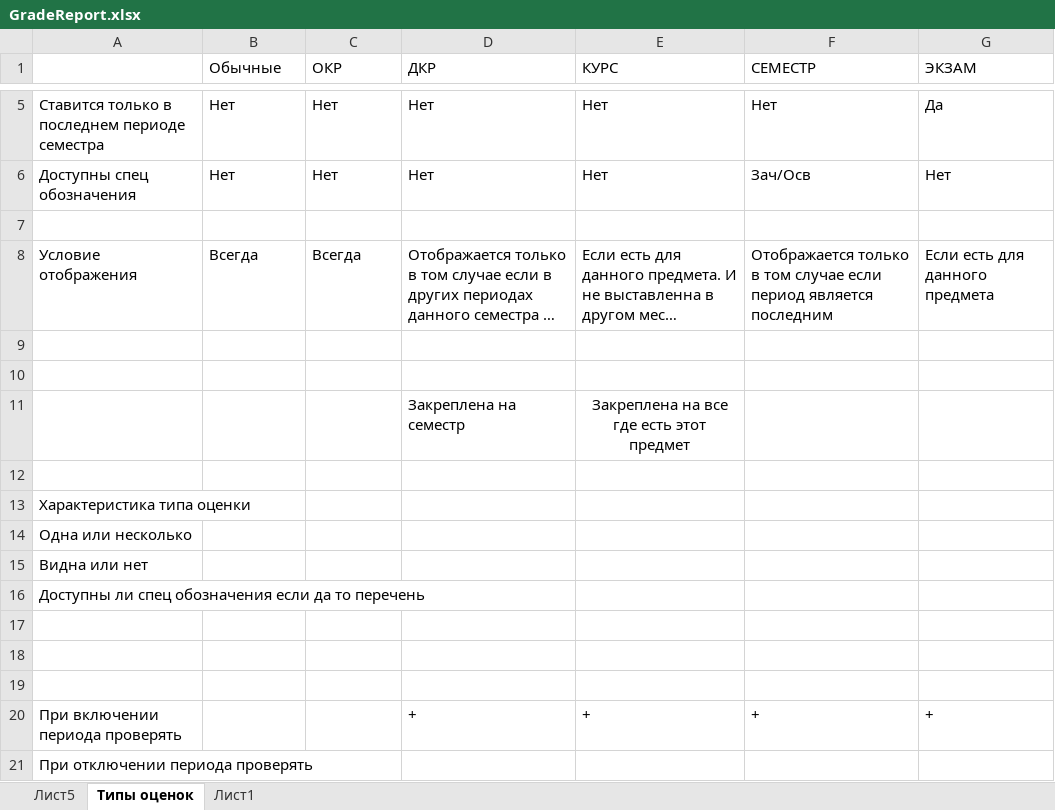
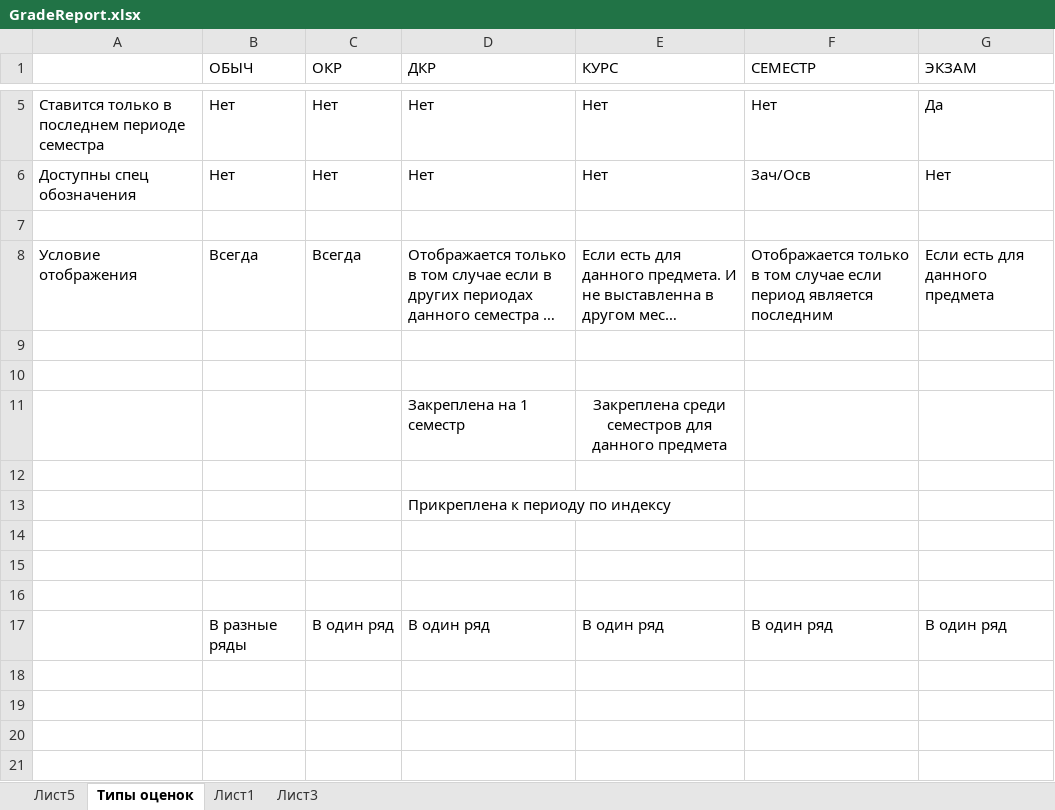
Before and after one commit to mkornevich/GradeReport, an Excel workbook: GradeReport.xlsx, sheet Типы оценок, drawn as a sheet; only a part is shown, gaps mark what is left out; long unchanged cells end in …; values as stored, in another font and other column widths than the file's, no borders; removed rows and columns are numbered as before the commit, all else as after; the diff names each change by its address in the sheet, - before the commit and + after, or states it on an @@ line.

```diff
--- a/GradeReport.xlsx (sheet Типы оценок)
+++ b/GradeReport.xlsx (sheet Типы оценок)
+sheet tab: Лист3
-B1: Обычные
+B1: ОБЫЧ
-D11 (ДКР): Закреплена на семестр
+D11 (ДКР): Закреплена на 1 семестр
-E11 (КУРС): Закреплена на все где есть этот предмет
+E11 (КУРС): Закреплена среди семестров для данного предмета
-row 13: Характеристика типа оценки
-row 14: Одна или несколько
-row 15: Видна или нет
-row 16: Доступны ли спец обозначения если да то перечень
+row 13:  |  |  | Прикреплена к периоду по индексу
-row 20: При включении периода проверять |  |  | + | + | + | +
-row 21: При отключении периода проверять
+row 17:  | В разные ряды | В один ряд | В один ряд | В один ряд | В один ряд | В один ряд
```
Also changed, not shown: 7 other files.
